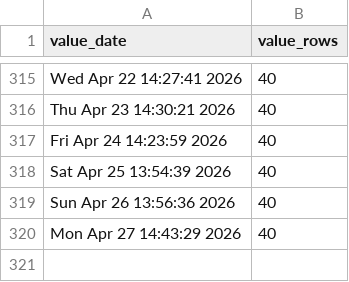
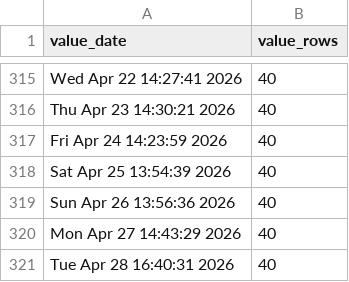
Before and after one commit to p0bs/PL-scan, a CSV file: log.csv, drawn as a sheet; only a part is shown, gaps mark what is left out.

```diff
--- a/log.csv
+++ b/log.csv
@@ -320 +320,2 @@
 "Mon Apr 27 14:43:29 2026",40
+"Tue Apr 28 16:40:31 2026",40
```
Also changed, not shown: projections19.csv, projections76.csv, 3 other files.
